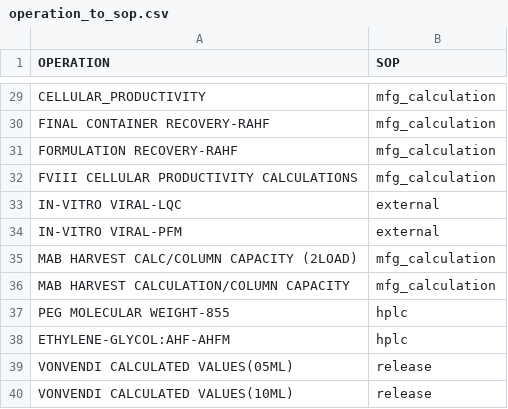
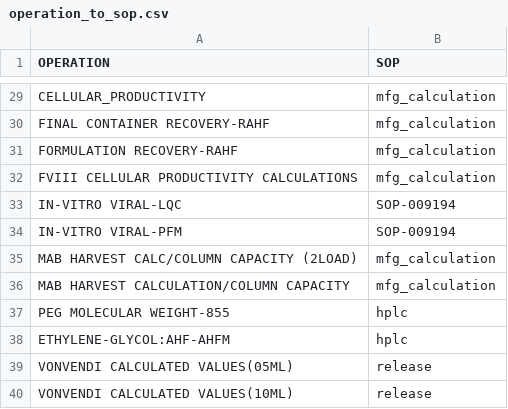
Before and after one commit to TakahiroW4047/lims_sql, a CSV file: operation_to_sop.csv, drawn as a sheet; only a part is shown, gaps mark what is left out.

```diff
--- a/operation_to_sop.csv
+++ b/operation_to_sop.csv
@@ -32,4 +32,4 @@ FORMULATION RECOVERY-RAHF,mfg_calculation
 FVIII CELLULAR PRODUCTIVITY CALCULATIONS,mfg_calculation
-IN-VITRO VIRAL-LQC,external
-IN-VITRO VIRAL-PFM,external
+IN-VITRO VIRAL-LQC,SOP-009194
+IN-VITRO VIRAL-PFM,SOP-009194
 MAB HARVEST CALC/COLUMN CAPACITY (2LOAD),mfg_calculation
```
Also changed, not shown: 3 other files.
